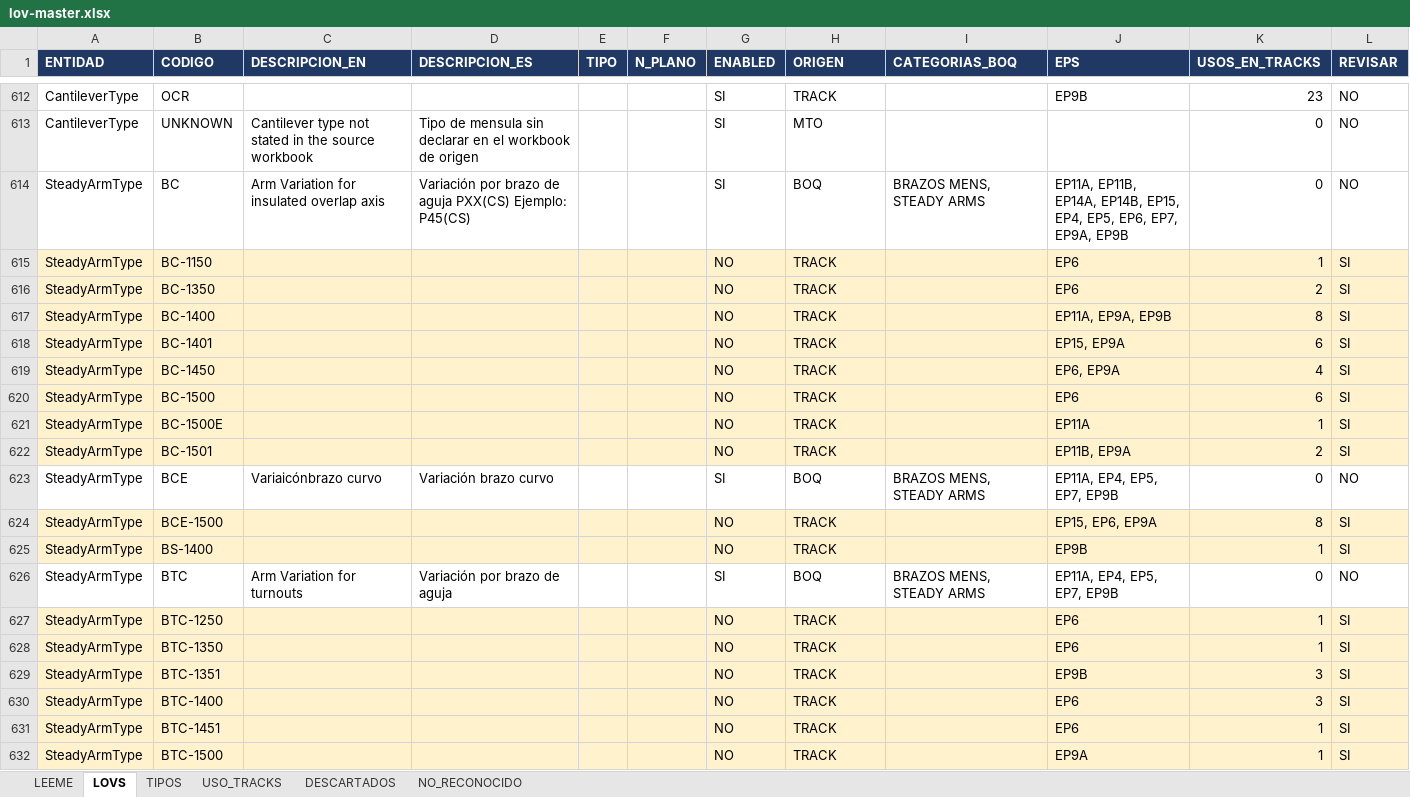
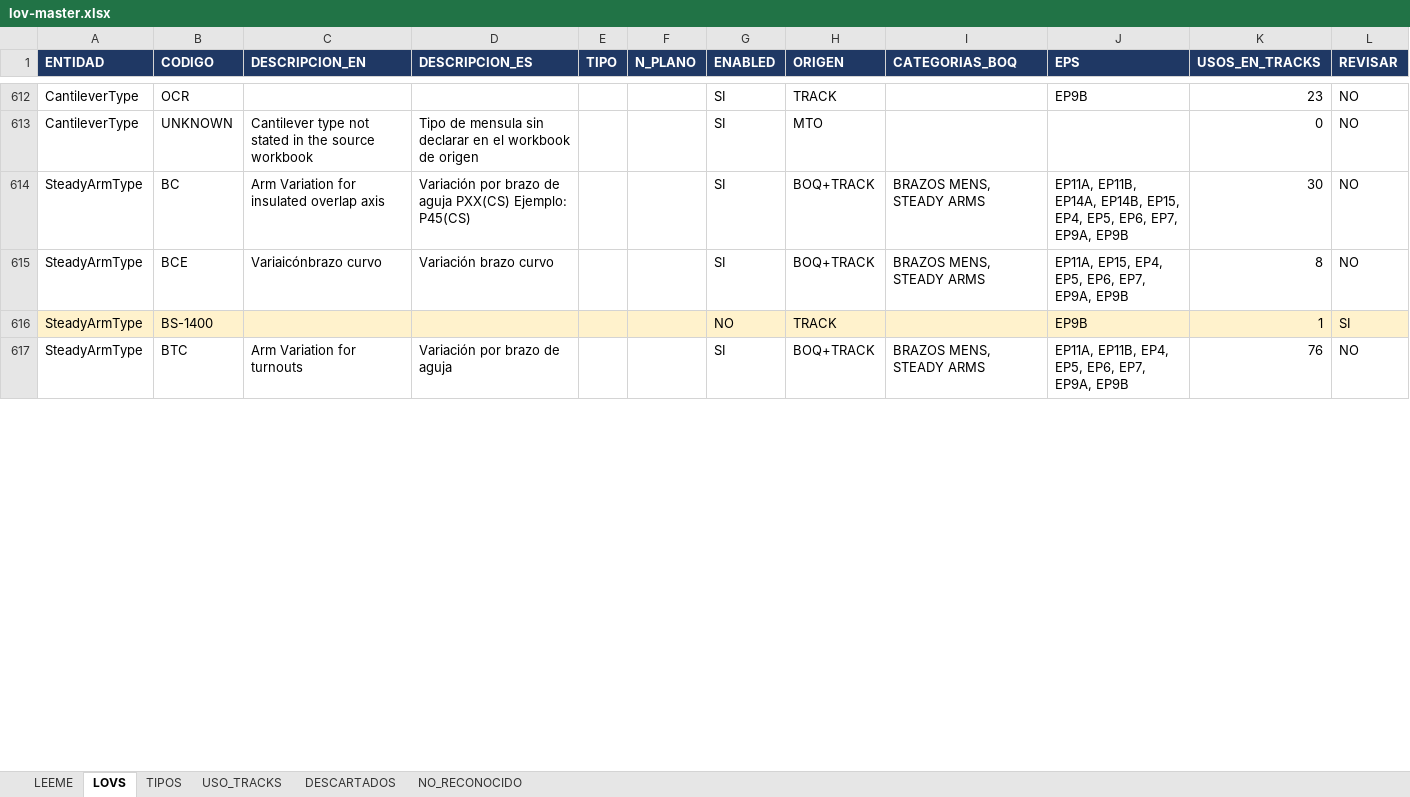
Before and after one commit to alexwarrior1991/mto-configuration, an Excel workbook: data/lov-master.xlsx, sheet LOVS, drawn as a sheet; only a part is shown, gaps mark what is left out; values as stored, in another font and other column widths than the file's, no borders; removed rows and columns are numbered as before the commit, all else as after; the diff covers the shown part only; the diff names each change by its address in the sheet, - before the commit and + after, or states it on an @@ line.

```diff
--- a/data/lov-master.xlsx (sheet LOVS)
+++ b/data/lov-master.xlsx (sheet LOVS)
-H614 (ORIGEN): BOQ
+H614 (ORIGEN): BOQ+TRACK
-K614 (USOS_EN_TRACKS): 0
+K614 (USOS_EN_TRACKS): 30
-row 615: SteadyArmType | BC-1150 |  |  |  |  | NO | TRACK |  | EP6 | 1 | SI
-row 616: SteadyArmType | BC-1350 |  |  |  |  | NO | TRACK |  | EP6 | 2 | SI
-row 617: SteadyArmType | BC-1400 |  |  |  |  | NO | TRACK |  | EP11A, EP9A, EP9B | 8 | SI
-row 618: SteadyArmType | BC-1401 |  |  |  |  | NO | TRACK |  | EP15, EP9A | 6 | SI
-row 619: SteadyArmType | BC-1450 |  |  |  |  | NO | TRACK |  | EP6, EP9A | 4 | SI
-row 620: SteadyArmType | BC-1500 |  |  |  |  | NO | TRACK |  | EP6 | 6 | SI
-row 621: SteadyArmType | BC-1500E |  |  |  |  | NO | TRACK |  | EP11A | 1 | SI
-row 622: SteadyArmType | BC-1501 |  |  |  |  | NO | TRACK |  | EP11B, EP9A | 2 | SI
-H615 (ORIGEN): BOQ
+H615 (ORIGEN): BOQ+TRACK
-J615 (EPS): EP11A, EP4, EP5, EP7, EP9B
+J615 (EPS): EP11A, EP15, EP4, EP5, EP6, EP7, EP9A, EP9B
-K615 (USOS_EN_TRACKS): 0
+K615 (USOS_EN_TRACKS): 8
-row 624: SteadyArmType | BCE-1500 |  |  |  |  | NO | TRACK |  | EP15, EP6, EP9A | 8 | SI
-H617 (ORIGEN): BOQ
+H617 (ORIGEN): BOQ+TRACK
-J617 (EPS): EP11A, EP4, EP5, EP7, EP9B
+J617 (EPS): EP11A, EP11B, EP4, EP5, EP6, EP7, EP9A, EP9B
-K617 (USOS_EN_TRACKS): 0
+K617 (USOS_EN_TRACKS): 76
-row 627: SteadyArmType | BTC-1250 |  |  |  |  | NO | TRACK |  | EP6 | 1 | SI
-row 628: SteadyArmType | BTC-1350 |  |  |  |  | NO | TRACK |  | EP6 | 1 | SI
-row 629: SteadyArmType | BTC-1351 |  |  |  |  | NO | TRACK |  | EP9B | 3 | SI
-row 630: SteadyArmType | BTC-1400 |  |  |  |  | NO | TRACK |  | EP6 | 3 | SI
-row 631: SteadyArmType | BTC-1451 |  |  |  |  | NO | TRACK |  | EP6 | 1 | SI
-row 632: SteadyArmType | BTC-1500 |  |  |  |  | NO | TRACK |  | EP9A | 1 | SI
```
Also changed, not shown: 47 removed rows and 5 edited cells elsewhere in this sheet, sheet DESCARTADOS, 6 other files.
